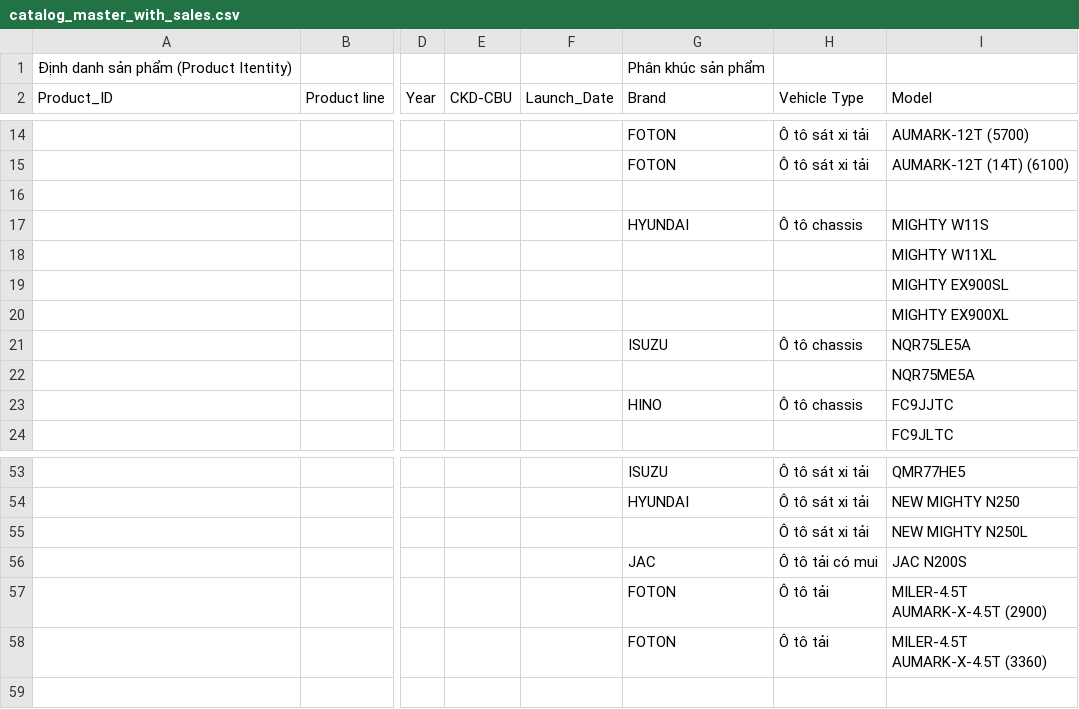
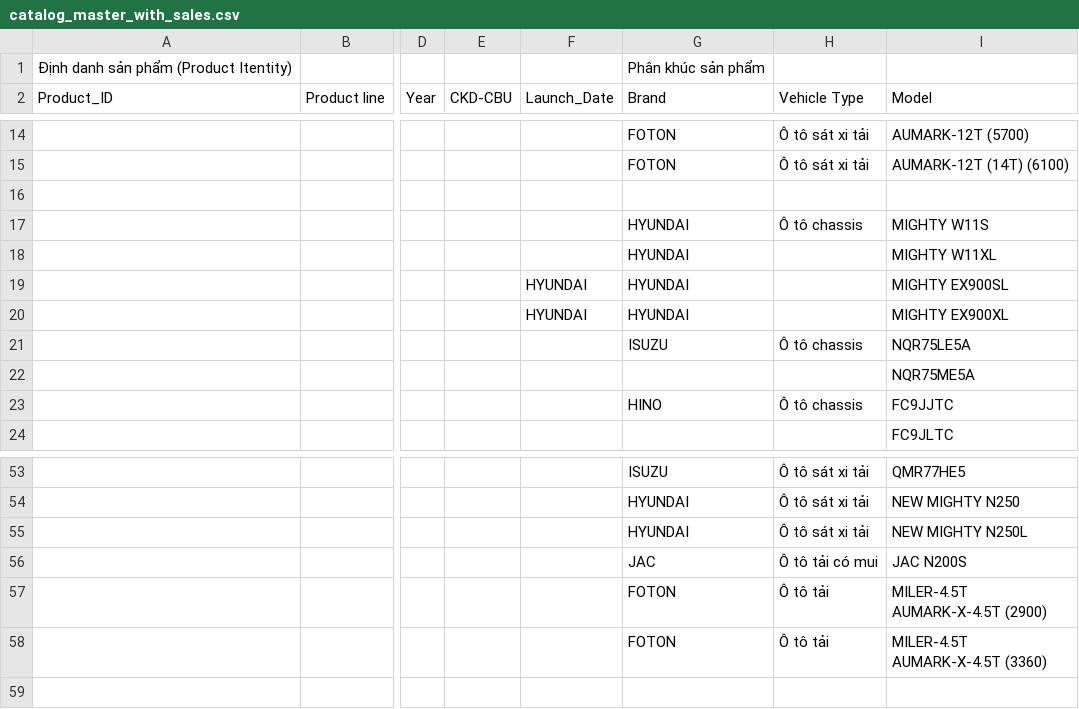
Before and after one commit to Immanuel-Khang/Personalized-Chatbot-for-auto-request-response-supporting-automobile-garage-management, a CSV file: data/catalog_master_with_sales.csv, drawn as a sheet; only a part is shown, gaps mark what is left out; the diff names each change by its address in the sheet, - before the commit and + after, or states it on an @@ line.

```diff
--- a/data/catalog_master_with_sales.csv
+++ b/data/catalog_master_with_sales.csv
-G18:G20 (Brand): (empty)
+G18:G20 (Brand): HYUNDAI
-F19:F20 (Launch_Date): (empty)
+F19:F20 (Launch_Date): HYUNDAI
-G55 (Brand): (empty)
+G55 (Brand): HYUNDAI
```
Also changed, not shown: 10 other files.
